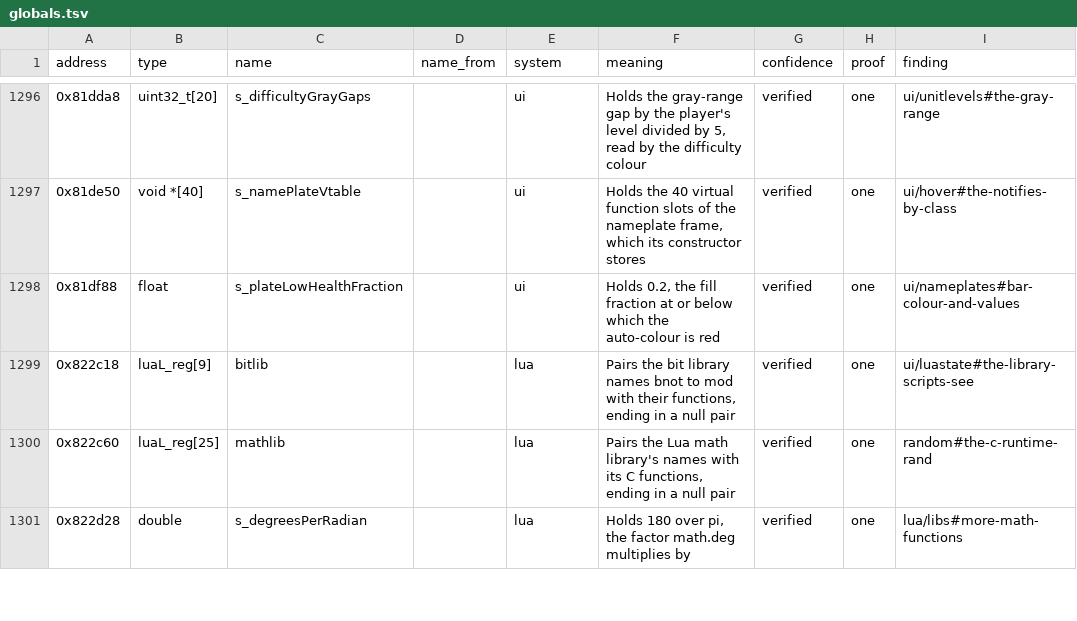
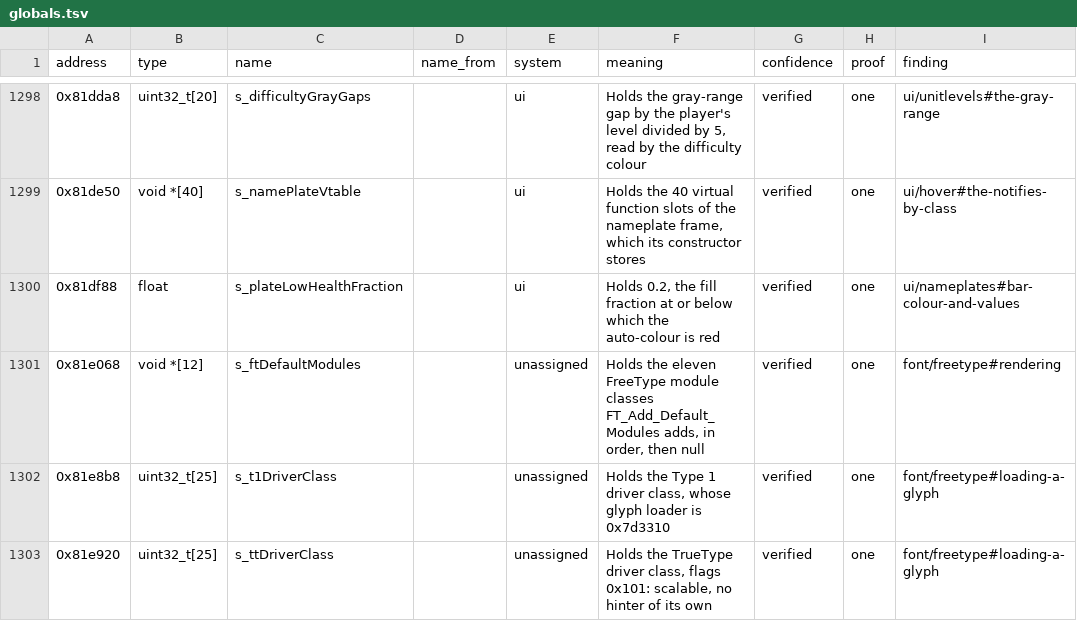
Before and after one commit to samwhosung/benilla-re, a TSV file: symbols/globals.tsv, drawn as a sheet; only a part is shown, gaps mark what is left out; the shorter side is filled out with more unchanged rows; the diff covers the shown part only.

```diff
--- a/symbols/globals.tsv
+++ b/symbols/globals.tsv
@@ -1298 +1300,4 @@ address	type	name	name_from	system	meaning	confidence	proof	finding
 0x81df88	float	s_plateLowHealthFraction		ui	Holds 0.2, the fill fraction at or below which the auto-colour is red	verified	one	ui/nameplates#bar-colour-and-values
+0x81e068	void *[12]	s_ftDefaultModules		unassigned	Holds the eleven FreeType module classes FT_Add_Default_Modules adds, in order, then null	verified	one	font/freetype#rendering
+0x81e8b8	uint32_t[25]	s_t1DriverClass		unassigned	Holds the Type 1 driver class, whose glyph loader is 0x7d3310	verified	one	font/freetype#loading-a-glyph
+0x81e920	uint32_t[25]	s_ttDriverClass		unassigned	Holds the TrueType driver class, flags 0x101: scalable, no hinter of its own	verified	one	font/freetype#loading-a-glyph
```
Also changed, not shown: 8 added rows and 6 edited cells elsewhere in this file, 15 other files.
